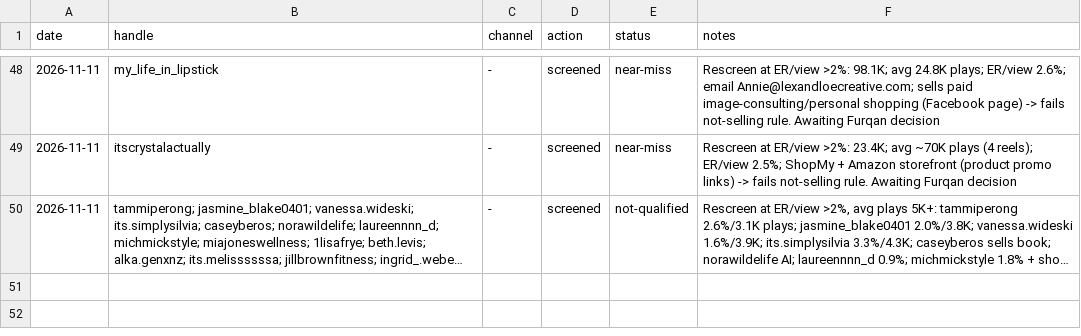
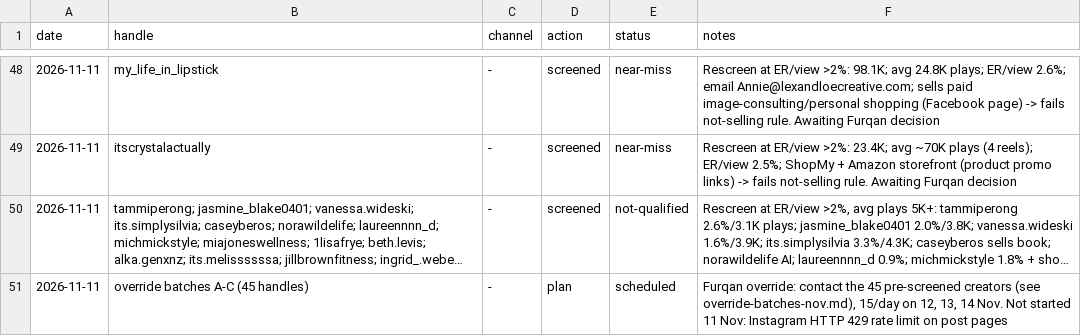
Before and after one commit to furqanaq/meriandcalm-social-instagram, a CSV file: outreach/outreach-log.csv, drawn as a sheet; only a part is shown, gaps mark what is left out; long unchanged cells end in …; the diff names each change by its address in the sheet, - before the commit and + after, or states it on an @@ line.

```diff
--- a/outreach/outreach-log.csv
+++ b/outreach/outreach-log.csv
+row 51: 2026-11-11 | override batches A-C (45 handles) | - | plan | scheduled | Furqan override: contact the 45 pre-screened creators (see override-batches-nov.md), 15/day on 12, 13, 14 Nov. Not started 11 Nov: Instagram HTTP 429 rate limit on post pages
```
Also changed, not shown: 1 other file.
